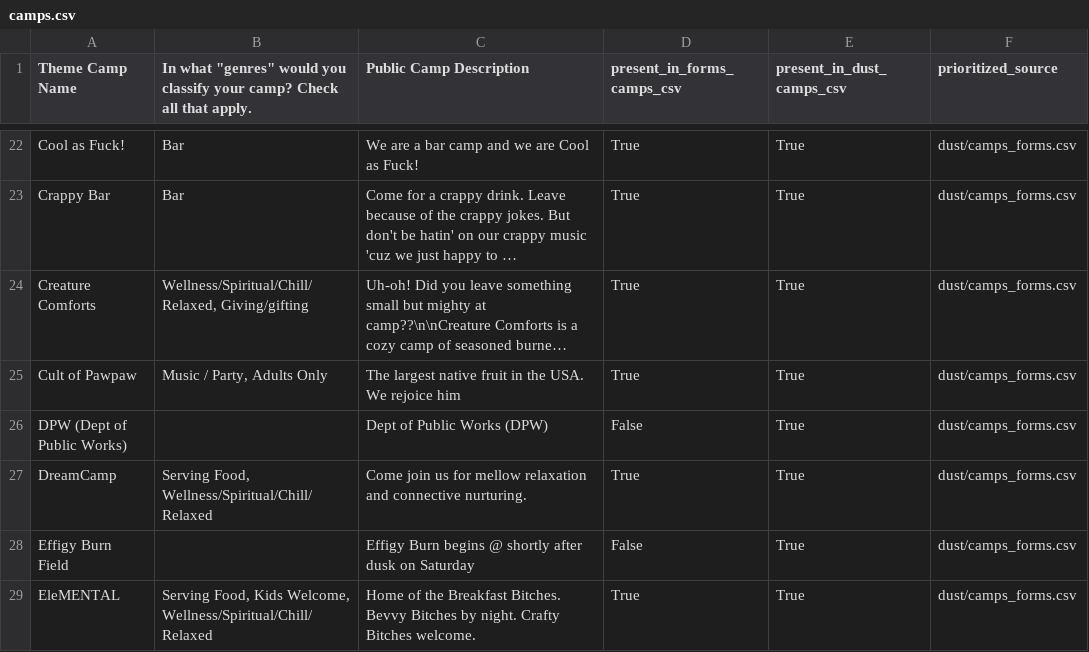
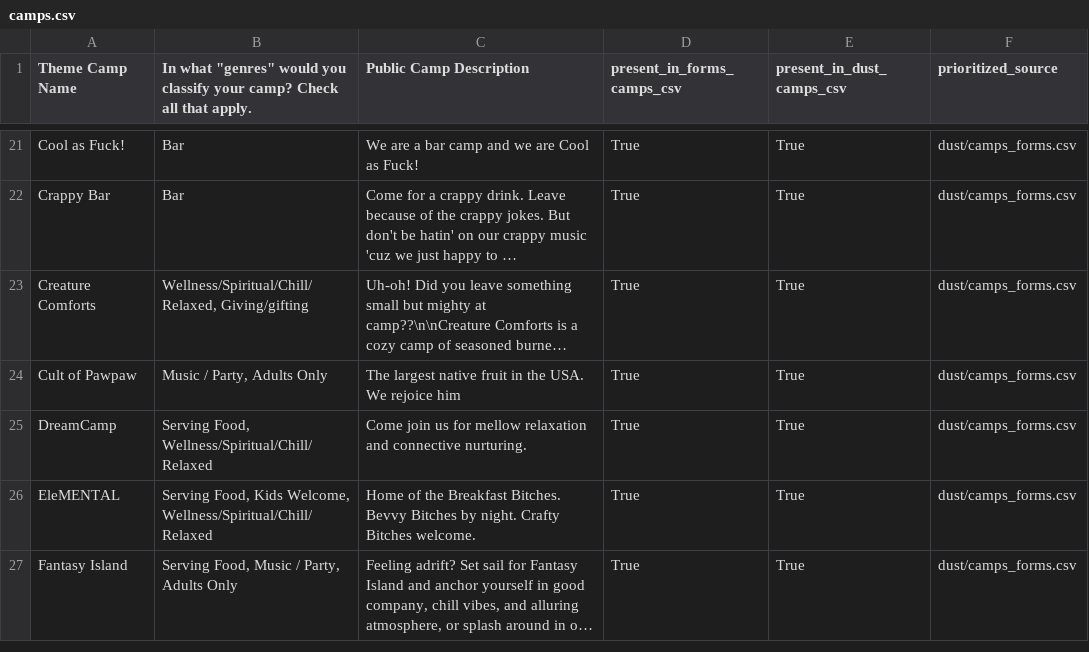
Before and after one commit to markcoletti/to-the-moon, a CSV file: data/2026/consolidated/camps.csv, drawn as a sheet; only a part is shown, gaps mark what is left out; the shorter side is filled out with more unchanged rows; long unchanged cells end in …; the diff covers the shown part only; the diff names each change by its address in the sheet, - before the commit and + after, or states it on an @@ line.

Commit message:
remove dust camps w/ zero's email: infra camps - not theme camps

```diff
--- a/data/2026/consolidated/camps.csv
+++ b/data/2026/consolidated/camps.csv
-row 26: DPW (Dept of Public Works) |  | Dept of Public Works (DPW) | False | True | dust/camps_forms.csv
-row 28: Effigy Burn Field |  | Effigy Burn begins @ shortly after dusk on Saturday | False | True | dust/camps_forms.csv
```
Also changed, not shown: 26 removed rows elsewhere in this file, data/2026/consolidated/camps_audit.csv, data/2026/dust/camps_forms.csv, 5 other files.
